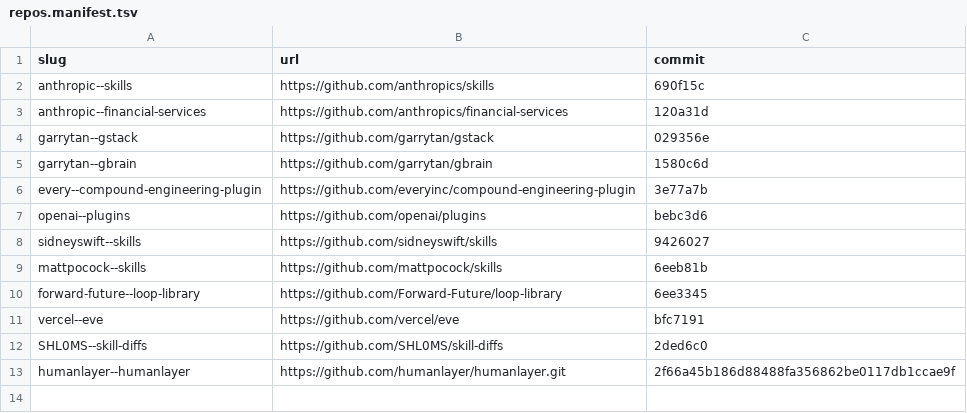
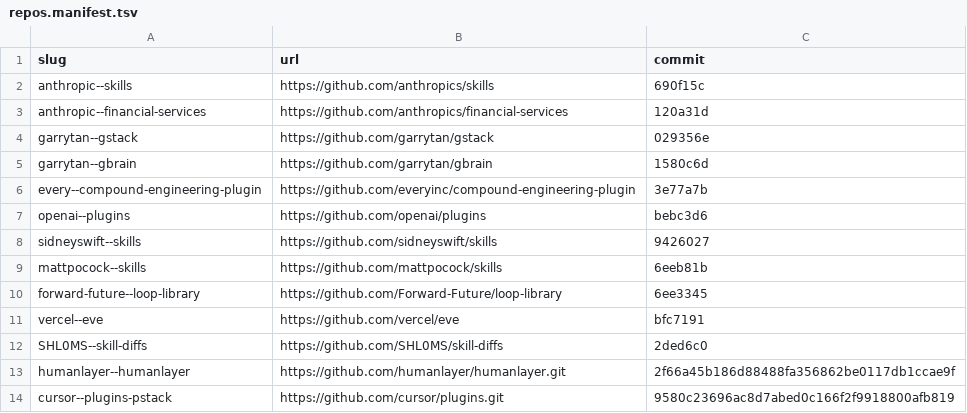
Before and after one commit to sidneyswift/research, a TSV file: sources/repos.manifest.tsv, drawn as a sheet; the diff names each change by its address in the sheet, - before the commit and + after, or states it on an @@ line.

Commit message:
Add pstack investigation and source citation validation

```diff
--- a/sources/repos.manifest.tsv
+++ b/sources/repos.manifest.tsv
+row 14: cursor--plugins-pstack | https://github.com/cursor/plugins.git | 9580c23696ac8d7abed0c166f2f9918800afb819
```
Also changed, not shown: 47 other files.
